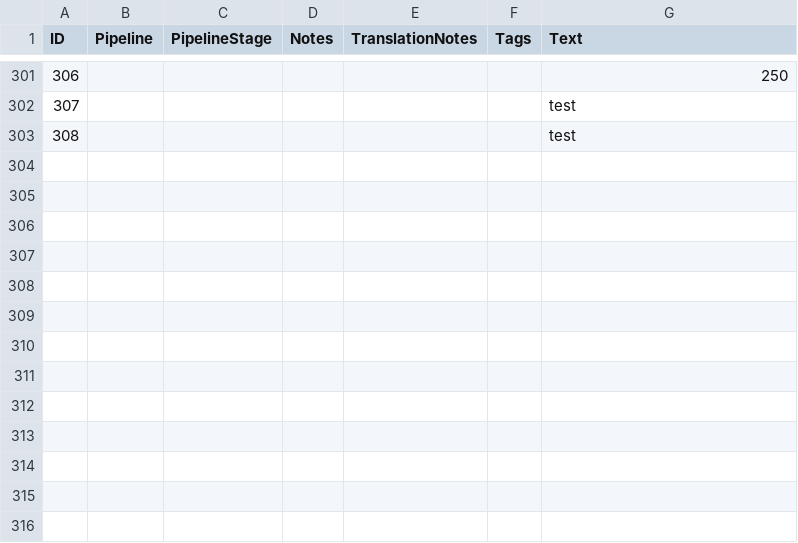
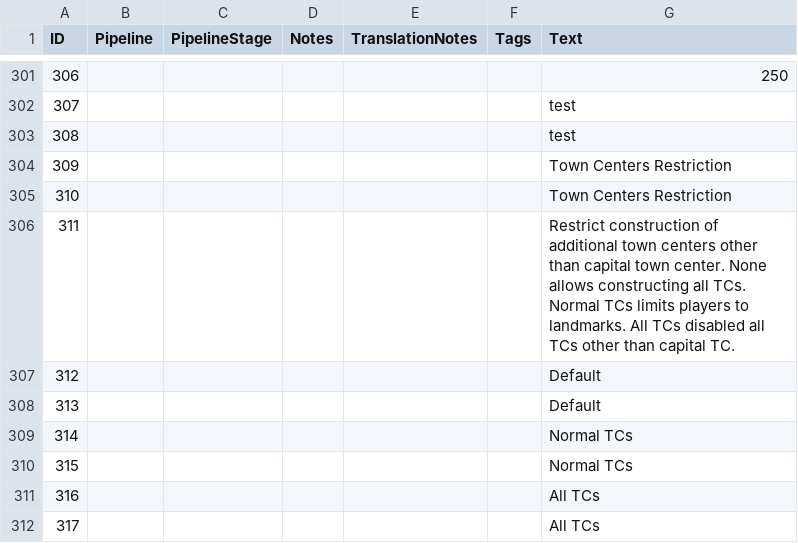
Before and after one commit to Woprok/AOE4-AdvancedGameSettings, a CSV file: assets/locdb/Advanced Game Settings_en.csv, drawn as a sheet; only a part is shown, gaps mark what is left out.

```diff
--- a/assets/locdb/Advanced Game Settings_en.csv
+++ b/assets/locdb/Advanced Game Settings_en.csv
@@ -303 +303,10 @@
 308,,,,,,test
+309,,,,,,Town Centers Restriction
+310,,,,,,Town Centers Restriction
+311,,,,,,Restrict construction of additional town centers other than capital town center. None allows constructing all TCs. Normal TCs limits players to landmarks. All TCs disabled all TCs other than capital TC.
+312,,,,,,Default
+313,,,,,,Default
+314,,,,,,Normal TCs
+315,,,,,,Normal TCs
+316,,,,,,All TCs
+317,,,,,,All TCs
```
Also changed, not shown: 15 other files.
